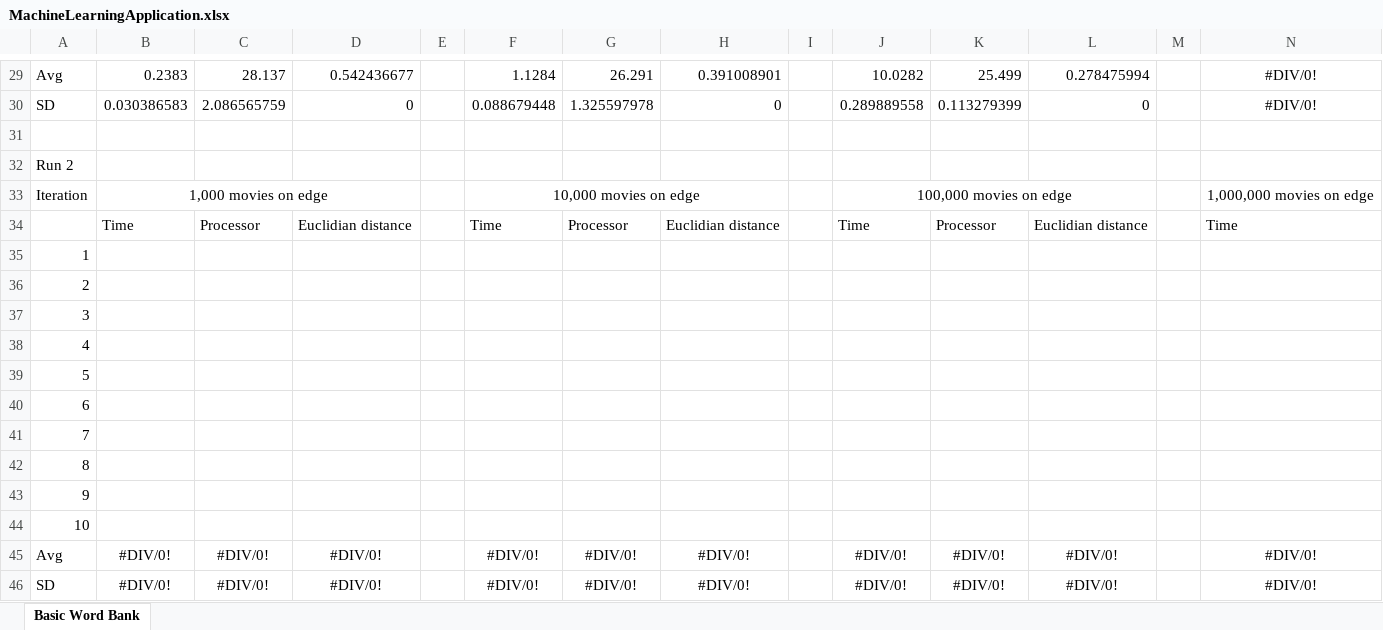
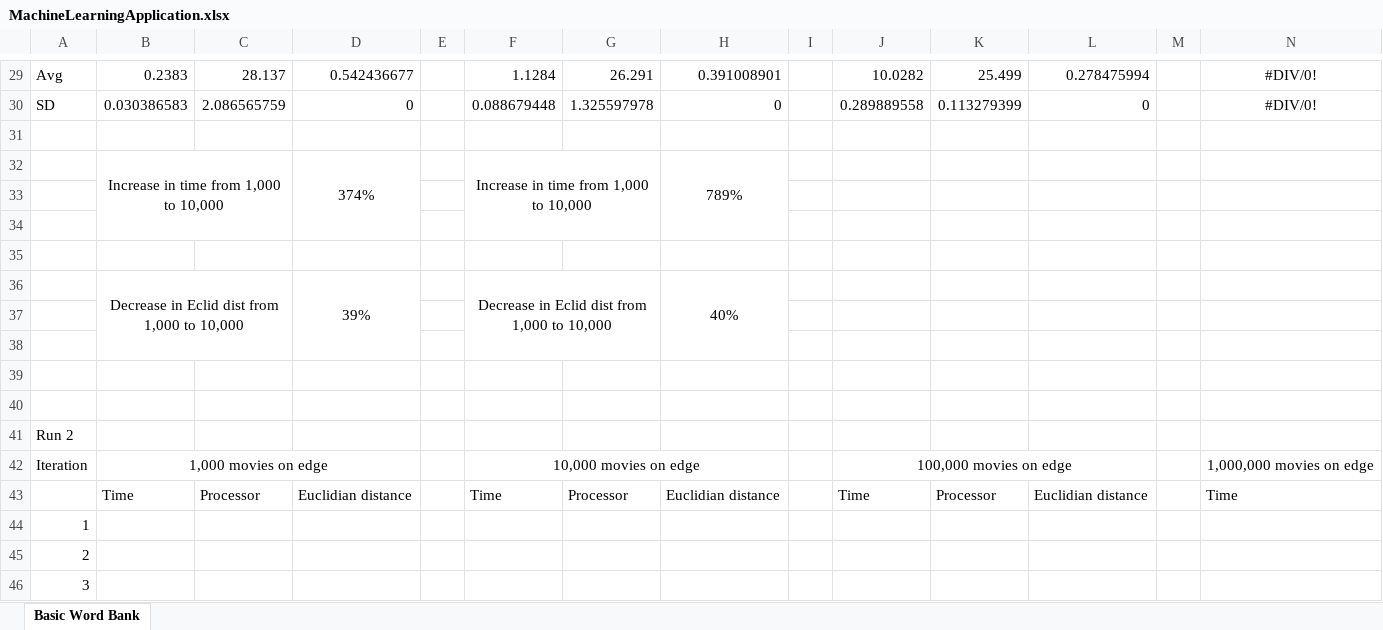
Before and after one commit to ConnorDickson/FinalYearProject, an Excel workbook: Documentation/Experiments/MachineLearningApplication.xlsx, sheet Basic Word Bank, drawn as a sheet; only a part is shown, gaps mark what is left out; the shorter side is filled out with more unchanged rows; values as stored, in another font and other column widths than the file's, no borders; charts and pictures not drawn; rows hold the shown columns only; the diff names each change by its address in the sheet, - before the commit and + after, or states it on an @@ line.

Commit message:
Connor: Finished updating evaluation/experimentation and updated conclusion of Dissertation.docx

```diff
--- a/Documentation/Experiments/MachineLearningApplication.xlsx (sheet Basic Word Bank)
+++ b/Documentation/Experiments/MachineLearningApplication.xlsx (sheet Basic Word Bank)
+row 32:  | Increase in time from 1,000 to 10,000 |  | 374% |  | Increase in time from 1,000 to 10,000 |  | 789%
+row 33: (empty)
+row 34: (empty)
+row 35: (empty)
+row 36:  | Decrease in Eclid dist from 1,000 to 10,000 |  | 39% |  | Decrease in Eclid dist from 1,000 to 10,000 |  | 40%
+row 37: (empty)
+row 38: (empty)
+row 39: (empty)
+row 40: (empty)
```
Also changed, not shown: charts or pictures, 2 other files.
